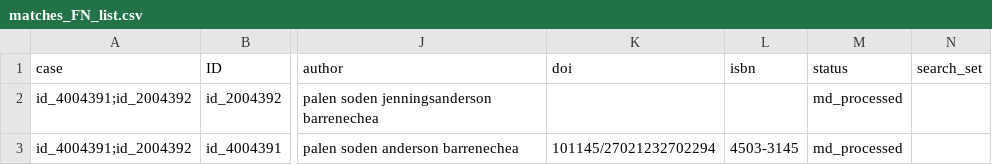
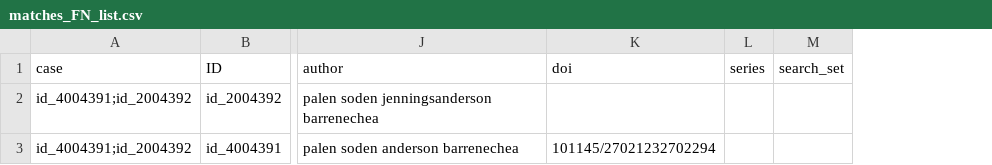
Before and after one commit to CoLRev-Environment/bib-dedupe, a CSV file: data/digital_work/matches_FN_list.csv, drawn as a sheet; only a part is shown, gaps mark what is left out; removed rows and columns are numbered as before the commit, all else as after; the diff names each change by its address in the sheet, - before the commit and + after, or states it on an @@ line.

```diff
--- a/data/digital_work/matches_FN_list.csv
+++ b/data/digital_work/matches_FN_list.csv
-column L (isbn), row 3: 4503-3145
-column M (status), rows 2-3: md_processed | md_processed
+column L (series), empty
```
Also changed, not shown: data/depression/matches_FN_list.csv, data/haematology/matches_FN_list.csv, 22 other files.
